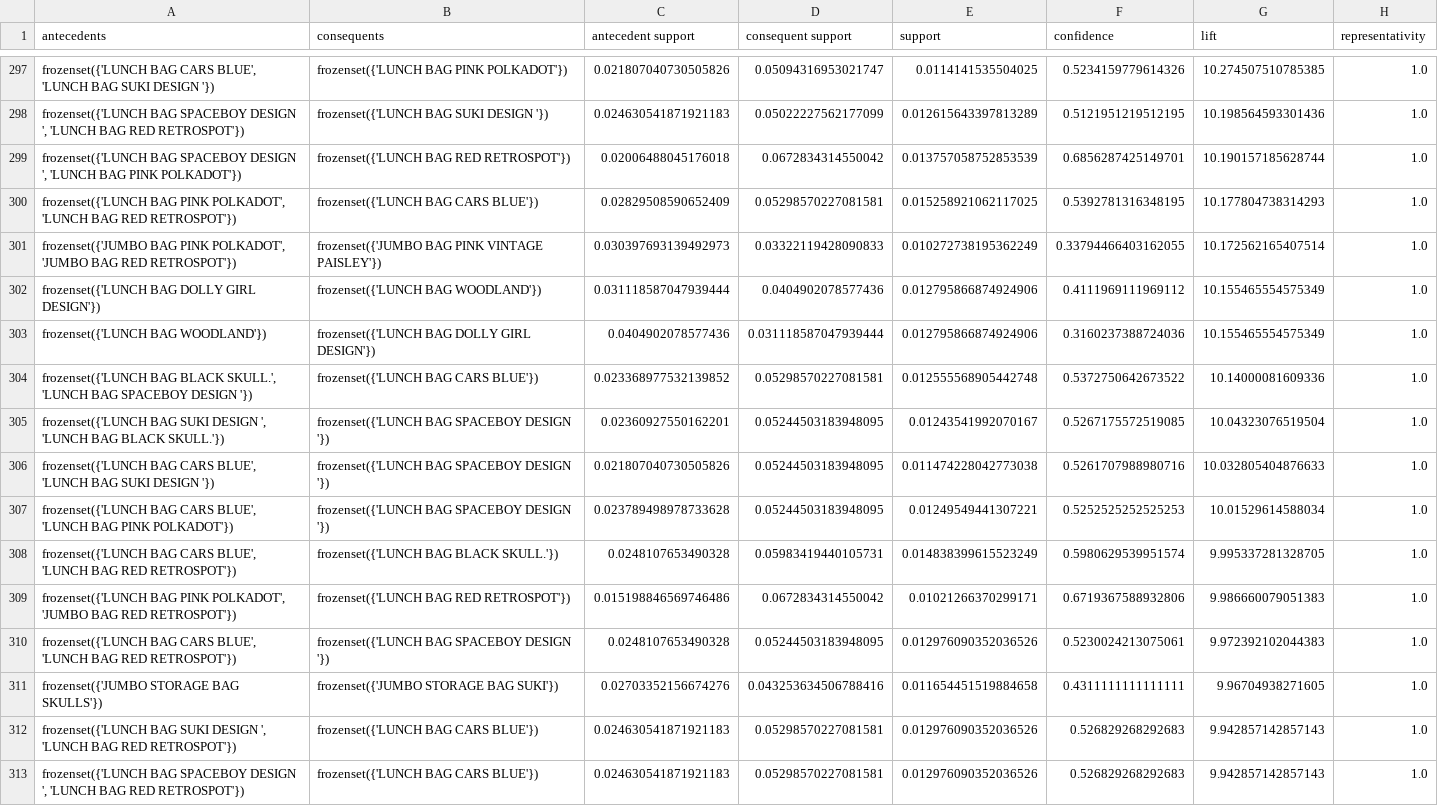
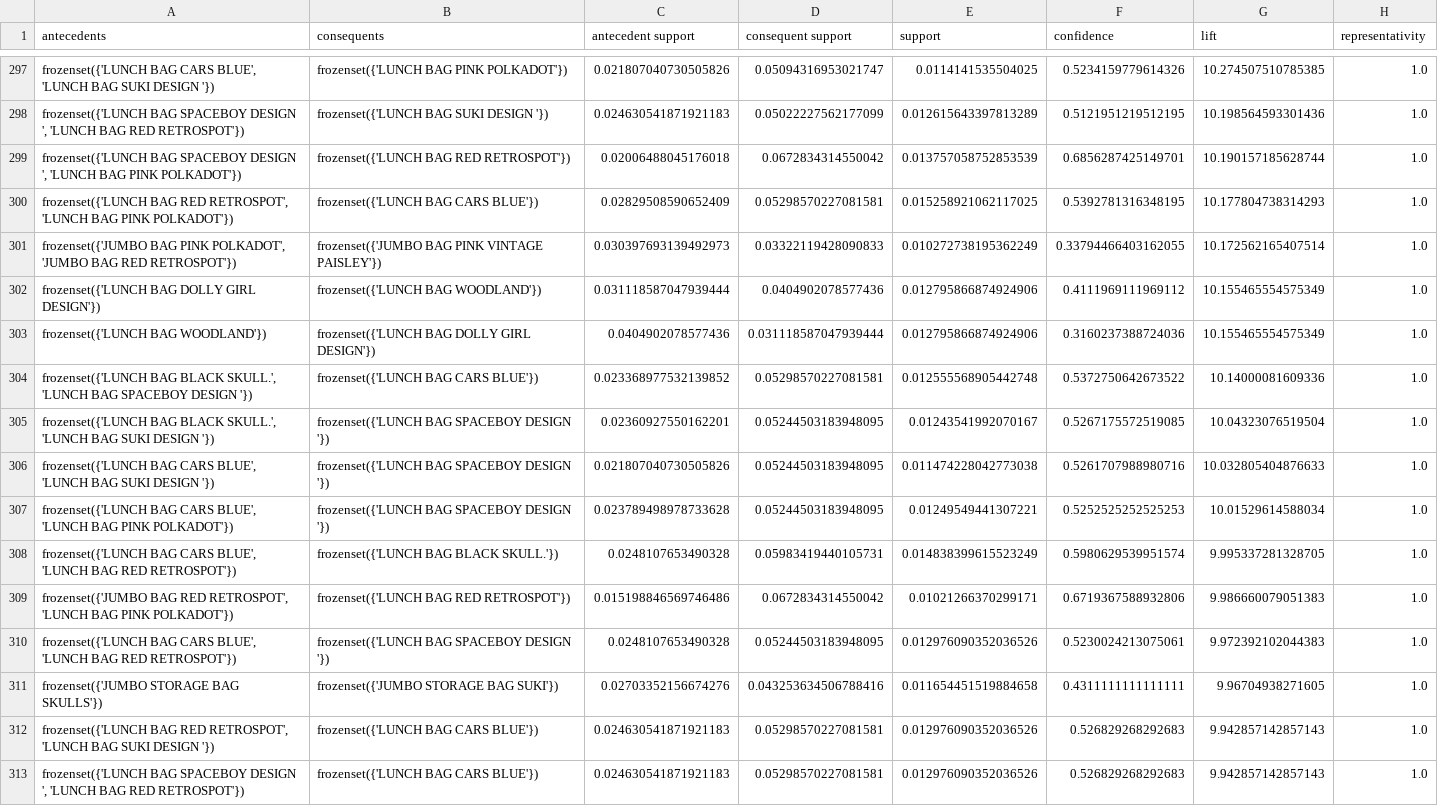
Before and after one commit to NguyenXuanGiang30/MiniProject, a CSV file: data/processed/rules_apriori_filtered.csv, drawn as a sheet; only a part is shown, gaps mark what is left out; the diff covers the shown part only; the diff names each change by its address in the sheet, - before the commit and + after, or states it on an @@ line.

```diff
--- a/data/processed/rules_apriori_filtered.csv
+++ b/data/processed/rules_apriori_filtered.csv
-A300 (antecedents): frozenset({'LUNCH BAG PINK POLKADOT', 'LUNCH BAG RED RETROSPOT'})
+A300 (antecedents): frozenset({'LUNCH BAG RED RETROSPOT', 'LUNCH BAG PINK POLKADOT'})
-A305 (antecedents): frozenset({'LUNCH BAG SUKI DESIGN ', 'LUNCH BAG BLACK SKULL.'})
+A305 (antecedents): frozenset({'LUNCH BAG BLACK SKULL.', 'LUNCH BAG SUKI DESIGN '})
-A309 (antecedents): frozenset({'LUNCH BAG PINK POLKADOT', 'JUMBO BAG RED RETROSPOT'})
+A309 (antecedents): frozenset({'JUMBO BAG RED RETROSPOT', 'LUNCH BAG PINK POLKADOT'})
-A312 (antecedents): frozenset({'LUNCH BAG SUKI DESIGN ', 'LUNCH BAG RED RETROSPOT'})
+A312 (antecedents): frozenset({'LUNCH BAG RED RETROSPOT', 'LUNCH BAG SUKI DESIGN '})
```
Also changed, not shown: 69 edited cells elsewhere in this file, data/processed/rules_fpgrowth_filtered.csv, 6 other files.
